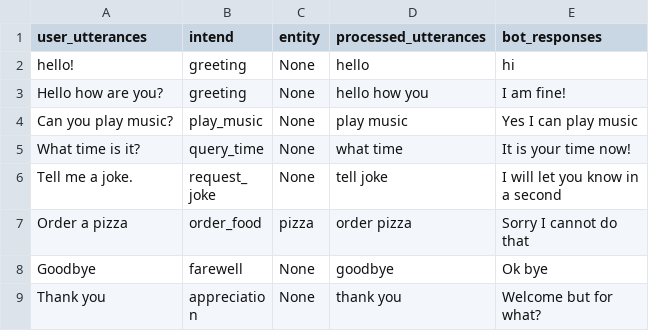
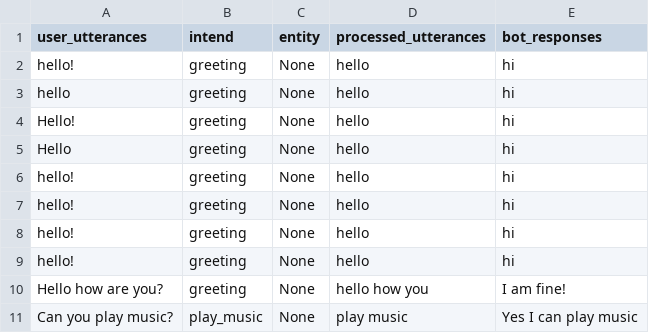
Before and after one commit to SreehariAjesh/ABCInternationalSchool, a CSV file: Other data/panni_datasheet.csv, drawn as a sheet; only a part is shown; the shorter side is filled out with more unchanged rows.

Commit message:
Update panni_datasheet.csv

```diff
--- a/Other data/panni_datasheet.csv
+++ b/Other data/panni_datasheet.csv
@@ -2,2 +2,9 @@ user_utterances,intend,entity,processed_utterances,bot_responses
 hello!,greeting,None,hello,hi
+hello,greeting,None,hello,hi
+Hello!,greeting,None,hello,hi
+Hello,greeting,None,hello,hi
+hello!,greeting,None,hello,hi
+hello!,greeting,None,hello,hi
+hello!,greeting,None,hello,hi
+hello!,greeting,None,hello,hi
 Hello how are you?,greeting,None,hello how you,I am fine!
```
